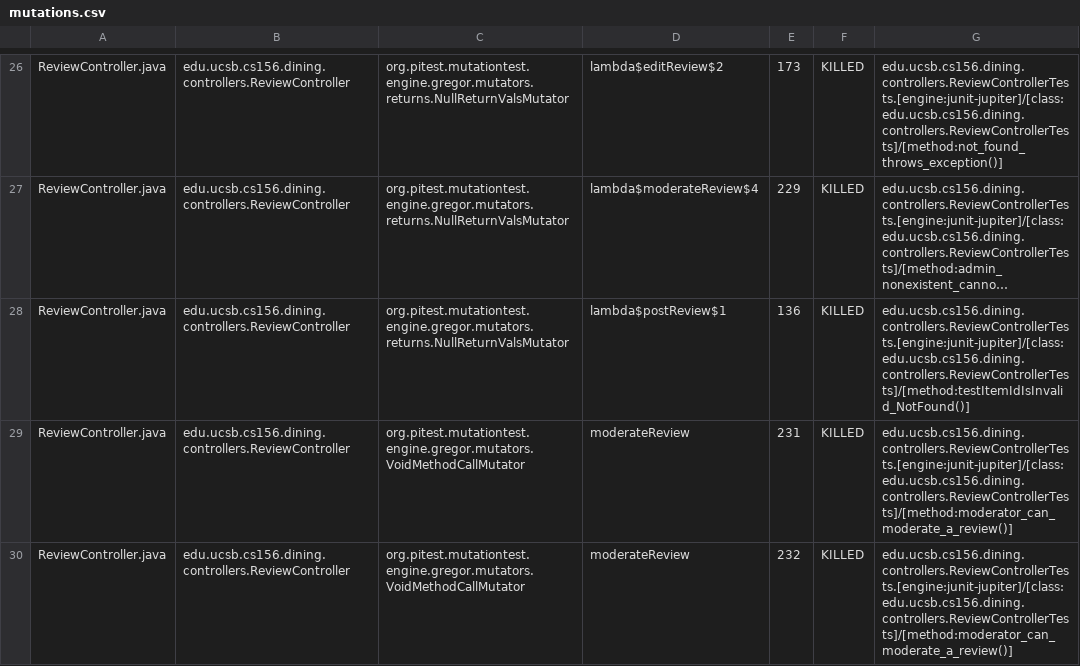
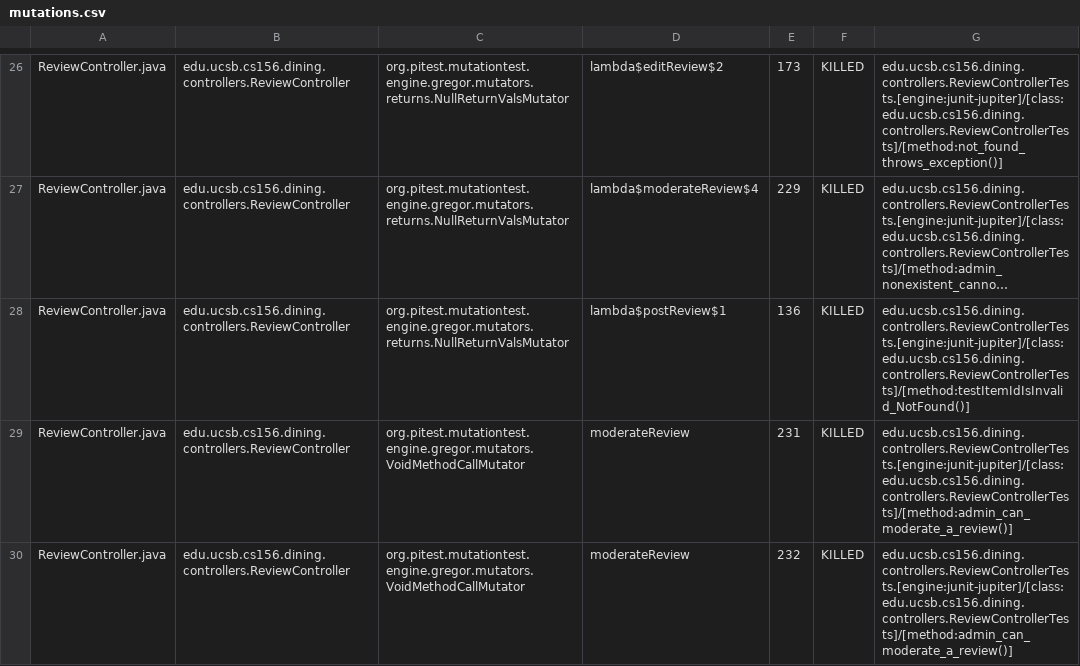
Before and after one commit to ucsb-cs156-f25/proj-dining-f25-08, a CSV file: prs/29/pitest/mutations.csv, drawn as a sheet; only a part is shown, gaps mark what is left out; long unchanged cells end in …; the diff covers the shown part only; the diff names each change by its address in the sheet, - before the commit and + after, or states it on an @@ line.

Commit message:
Deploying to gh-pages from @ ucsb-cs156-f25/proj-dining-f25-08@c63022a507b32e364dad850dbeb8b87b01d5814f 🚀

```diff
--- a/prs/29/pitest/mutations.csv
+++ b/prs/29/pitest/mutations.csv
-G29:G30: edu.ucsb.cs156.dining.controllers.ReviewControllerTests.[engine:junit-jupiter]/[class:edu.ucsb.cs156.dining.controllers.ReviewControllerTests]/[method:moderator_can_moderate_a_review()]
+G29:G30: edu.ucsb.cs156.dining.controllers.ReviewControllerTests.[engine:junit-jupiter]/[class:edu.ucsb.cs156.dining.controllers.ReviewControllerTests]/[method:admin_can_moderate_a_review()]
```
Also changed, not shown: 5 edited cells elsewhere in this file, 17 other files.
